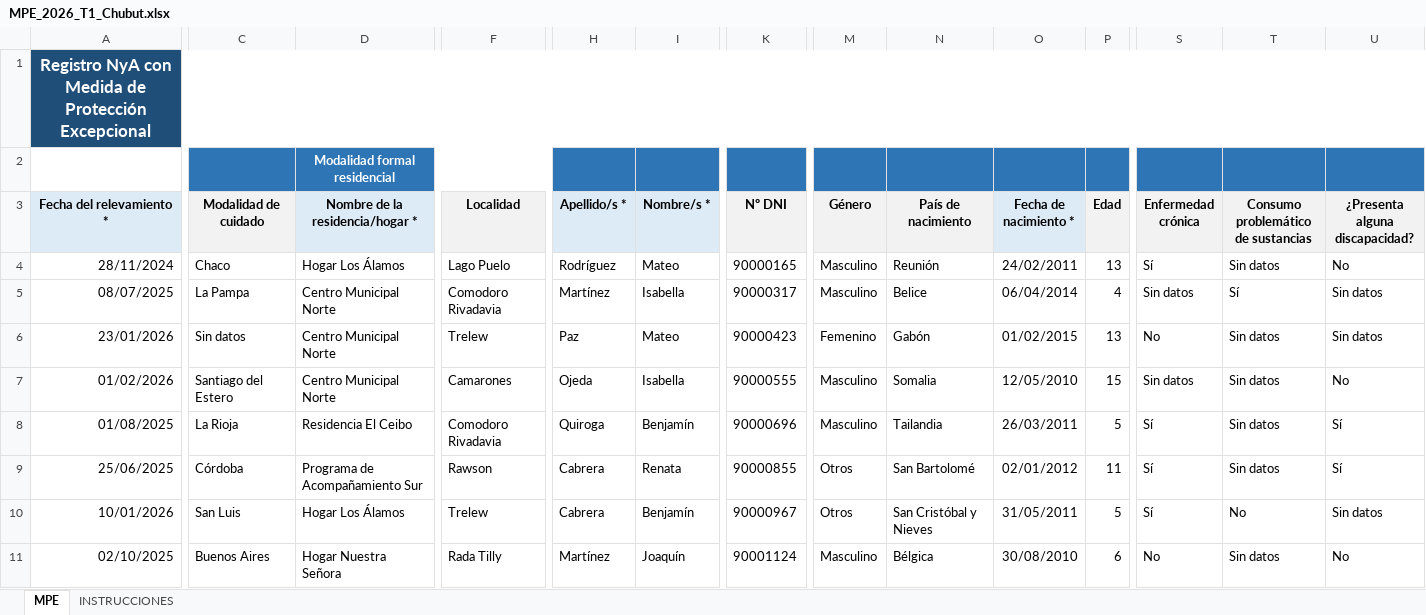
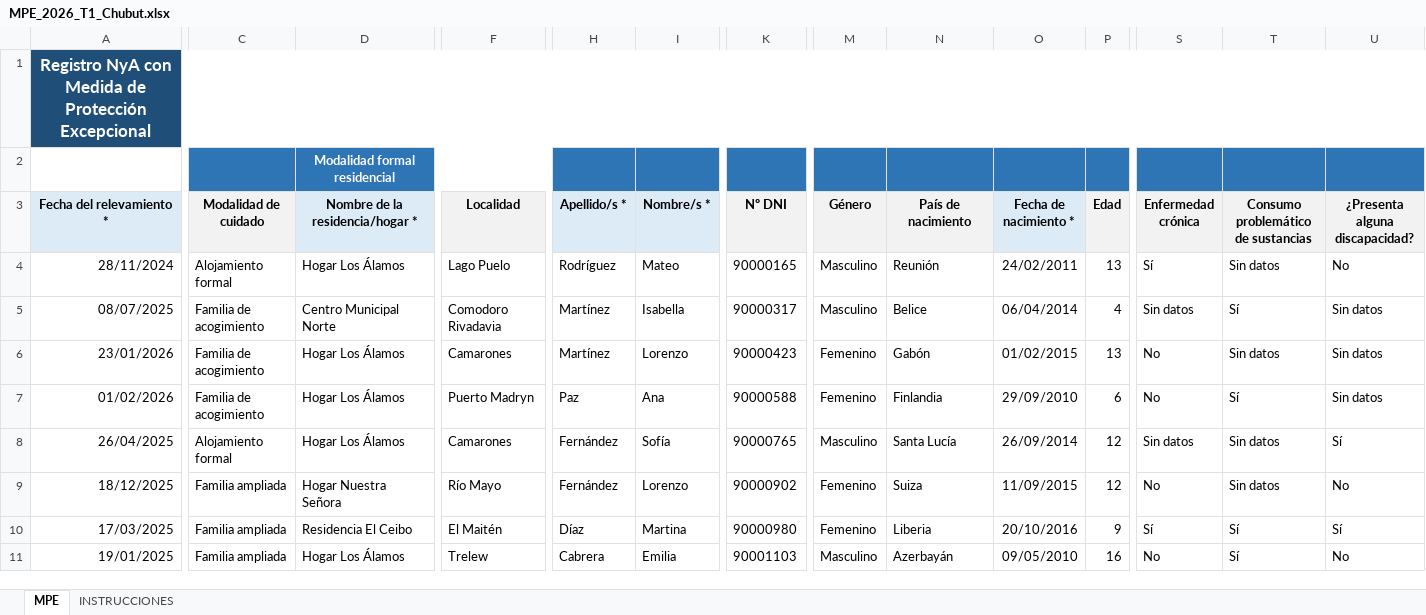
Before and after one commit to dsocial118/Modulo-de-Importaciones-Recurrentes, an Excel workbook: runac/demo/MPE_2026_T1_Chubut.xlsx, sheet MPE, drawn as a sheet; only a part is shown, gaps mark what is left out; values as stored, in another font and other column widths than the file's, no borders; removed rows and columns are numbered as before the commit, all else as after; rows hold the shown columns only; the diff covers the shown part only; the diff names each change by its address in the sheet, - before the commit and + after, or states it on an @@ line.

```diff
--- a/runac/demo/MPE_2026_T1_Chubut.xlsx (sheet MPE)
+++ b/runac/demo/MPE_2026_T1_Chubut.xlsx (sheet MPE)
-C4 (Modalidad de cuidado): Chaco
+C4 (Modalidad de cuidado): Alojamiento formal
-C5 (Modalidad de cuidado): La Pampa
+C5 (Modalidad de cuidado): Familia de acogimiento
-C6 (Modalidad de cuidado): Sin datos
+C6 (Modalidad de cuidado): Familia de acogimiento
-D6:D7 (Nombre de la residencia/hogar *): Centro Municipal Norte
+D6:D7 (Nombre de la residencia/hogar *): Hogar Los Álamos
-F6 (Localidad): Trelew
+F6 (Localidad): Camarones
-H6 (Apellido/s *): Paz
+H6 (Apellido/s *): Martínez
-I6 (Nombre/s *): Mateo
+I6 (Nombre/s *): Lorenzo
-C7 (Modalidad de cuidado): Santiago del Estero
+C7 (Modalidad de cuidado): Familia de acogimiento
-F7 (Localidad): Camarones
+F7 (Localidad): Puerto Madryn
-H7 (Apellido/s *): Ojeda
+H7 (Apellido/s *): Paz
-I7 (Nombre/s *): Isabella
+I7 (Nombre/s *): Ana
-K7 (Nº DNI): 90000555
+K7 (Nº DNI): 90000588
-M7 (Género): Masculino
+M7 (Género): Femenino
-N7 (País de nacimiento): Somalia
+N7 (País de nacimiento): Finlandia
-O7 (Fecha de nacimiento *): 12/05/2010
+O7 (Fecha de nacimiento *): 29/09/2010
-P7 (Edad): 15
+P7 (Edad): 6
-S7 (Enfermedad crónica): Sin datos
+S7 (Enfermedad crónica): No
-T7: Sin datos
+T7: Sí
-U7 (¿Presenta alguna discapacidad?): No
+U7 (¿Presenta alguna discapacidad?): Sin datos
-row 8: 01/08/2025 | La Rioja | Residencia El Ceibo | Comodoro Rivadavia | Quiroga | Benjamín | 90000696 | Masculino | Tailandia | 26/03/2011 | 5 | Sí | Sin datos | Sí
-row 9: 25/06/2025 | Córdoba | Programa de Acompañamiento Sur | Rawson | Cabrera | Renata | 90000855 | Otros | San Bartolomé | 02/01/2012 | 11 | Sí | Sin datos | Sí
-row 10: 10/01/2026 | San Luis | Hogar Los Álamos | Trelew | Cabrera | Benjamín | 90000967 | Otros | San Cristóbal y Nieves | 31/05/2011 | 5 | Sí | No | Sin datos
-row 11: 02/10/2025 | Buenos Aires | Hogar Nuestra Señora | Rada Tilly | Martínez | Joaquín | 90001124 | Masculino | Bélgica | 30/08/2010 | 6 | No | Sin datos | No
+row 8: 26/04/2025 | Alojamiento formal | Hogar Los Álamos | Camarones | Fernández | Sofía | 90000765 | Masculino | Santa Lucía | 26/09/2014 | 12 | Sin datos | Sin datos | Sí
+row 9: 18/12/2025 | Familia ampliada | Hogar Nuestra Señora | Río Mayo | Fernández | Lorenzo | 90000902 | Femenino | Suiza | 11/09/2015 | 12 | No | Sin datos | No
+row 10: 17/03/2025 | Familia ampliada | Residencia El Ceibo | El Maitén | Díaz | Martina | 90000980 | Femenino | Liberia | 20/10/2016 | 9 | Sí | Sí | Sí
+row 11: 19/01/2025 | Familia ampliada | Hogar Los Álamos | Trelew | Cabrera | Emilia | 90001103 | Masculino | Azerbayán | 09/05/2010 | 16 | No | Sí | No
```
Also changed, not shown: 11 added rows, 11 removed rows and 105 edited cells elsewhere in this sheet, runac/demo/DISP_PENAL_2026_T1_Chubut.xlsx, runac/demo/DISP_SCP_2026_T1_Chubut.xlsx, 10 other files.
